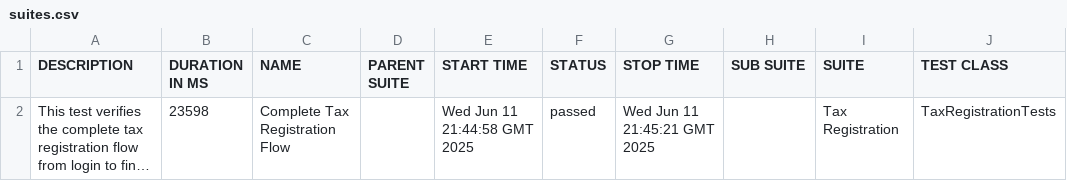
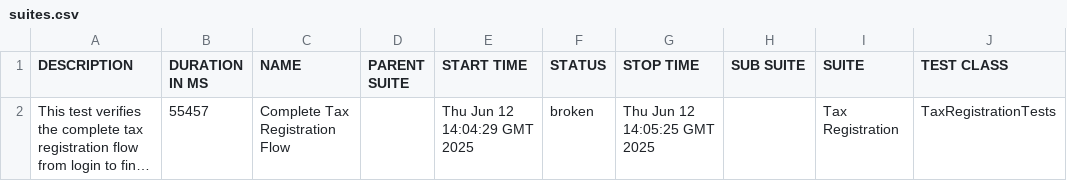
Before and after one commit to gyapeee/homework-2, a CSV file: allure/data/suites.csv, drawn as a sheet; only a part is shown; long unchanged cells end in …; the diff names each change by its address in the sheet, - before the commit and + after, or states it on an @@ line.

```diff
--- a/allure/data/suites.csv
+++ b/allure/data/suites.csv
-B2 (DURATION IN MS): 23598
+B2 (DURATION IN MS): 55457
-E2 (START TIME): Wed Jun 11 21:44:58 GMT 2025
+E2 (START TIME): Thu Jun 12 14:04:29 GMT 2025
-F2 (STATUS): passed
+F2 (STATUS): broken
-G2 (STOP TIME): Wed Jun 11 21:45:21 GMT 2025
+G2 (STOP TIME): Thu Jun 12 14:05:25 GMT 2025
```
Also changed, not shown: 30 other files.
